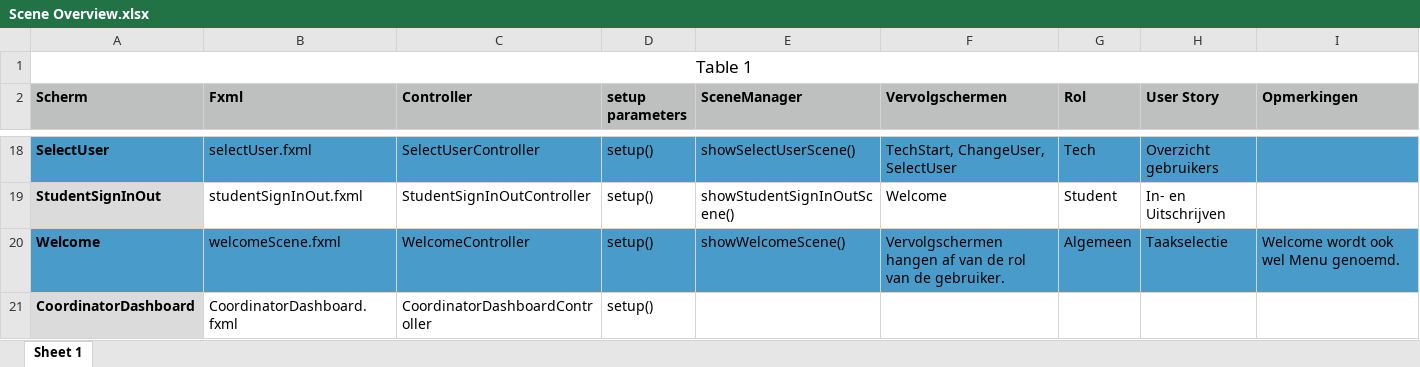
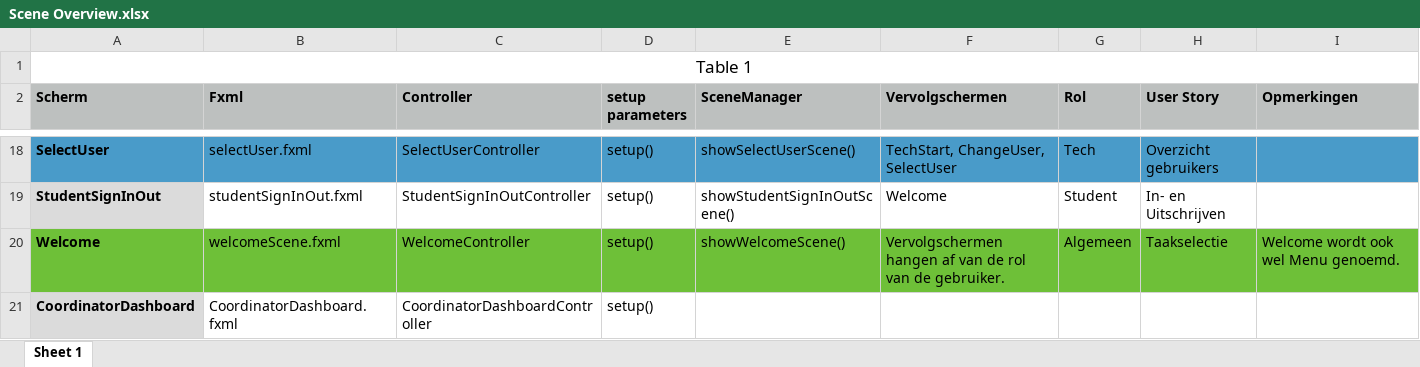
Before and after one commit to AMSteffelaar/QuizMaster, an Excel workbook: Specificaties en eisen/Scene Overview.xlsx, sheet Sheet 1, drawn as a sheet; only a part is shown, gaps mark what is left out; values as stored, in another font and other column widths than the file's, no borders; the diff names each change by its address in the sheet, - before the commit and + after, or states it on an @@ line.

```diff
--- a/Specificaties en eisen/Scene Overview.xlsx (sheet Sheet 1)
+++ b/Specificaties en eisen/Scene Overview.xlsx (sheet Sheet 1)
-A20:I20 fill: #499BC9
+A20:I20 fill: #6EC038
```
Also changed, not shown: 4 other files.
